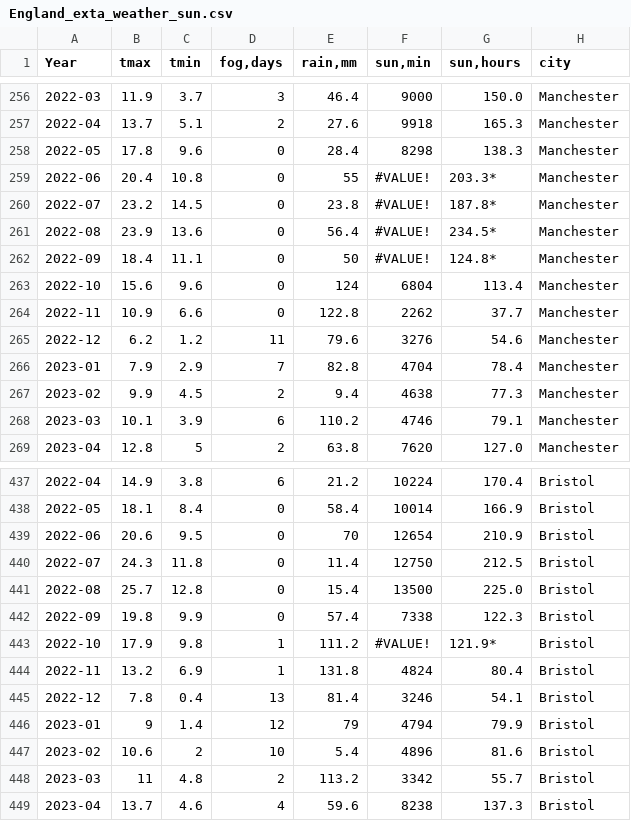
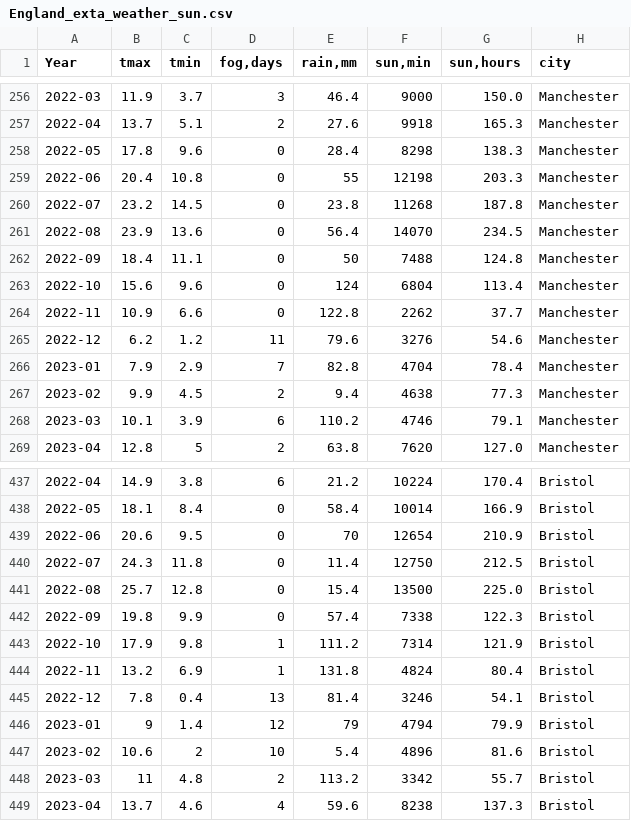
Before and after one commit to DariaDrozhdina/Final_project_Daria_Drozhdina, a CSV file: Extacted data/Weather/data /England_exta_weather_sun.csv (was Weather/data /England_exta_weather_sun.csv), drawn as a sheet; only a part is shown, gaps mark what is left out.

```diff
--- a/Weather/data /England_exta_weather_sun.csv
+++ b/Extacted data/Weather/data /England_exta_weather_sun.csv
@@ -258,6 +258,6 @@ Year,tmax,tmin,"fog,days","rain,mm","sun,min","sun,hours",city
 2022-05,17.8,9.6,0,28.4,8298,138.3,Manchester
-2022-06,20.4,10.8,0,55,#VALUE!,203.3*,Manchester
-2022-07,23.2,14.5,0,23.8,#VALUE!,187.8*,Manchester
-2022-08,23.9,13.6,0,56.4,#VALUE!,234.5*,Manchester
-2022-09,18.4,11.1,0,50,#VALUE!,124.8*,Manchester
+2022-06,20.4,10.8,0,55,12198,203.3,Manchester
+2022-07,23.2,14.5,0,23.8,11268,187.8,Manchester
+2022-08,23.9,13.6,0,56.4,14070,234.5,Manchester
+2022-09,18.4,11.1,0,50,7488,124.8,Manchester
 2022-10,15.6,9.6,0,124,6804,113.4,Manchester
@@ -442,3 +442,3 @@ Year,tmax,tmin,"fog,days","rain,mm","sun,min","sun,hours",city
 2022-09,19.8,9.9,0,57.4,7338,122.3,Bristol
-2022-10,17.9,9.8,1,111.2,#VALUE!,121.9*,Bristol
+2022-10,17.9,9.8,1,111.2,7314,121.9,Bristol
 2022-11,13.2,6.9,1,131.8,4824,80.4,Bristol
```
Also changed, not shown: 11 other files.
